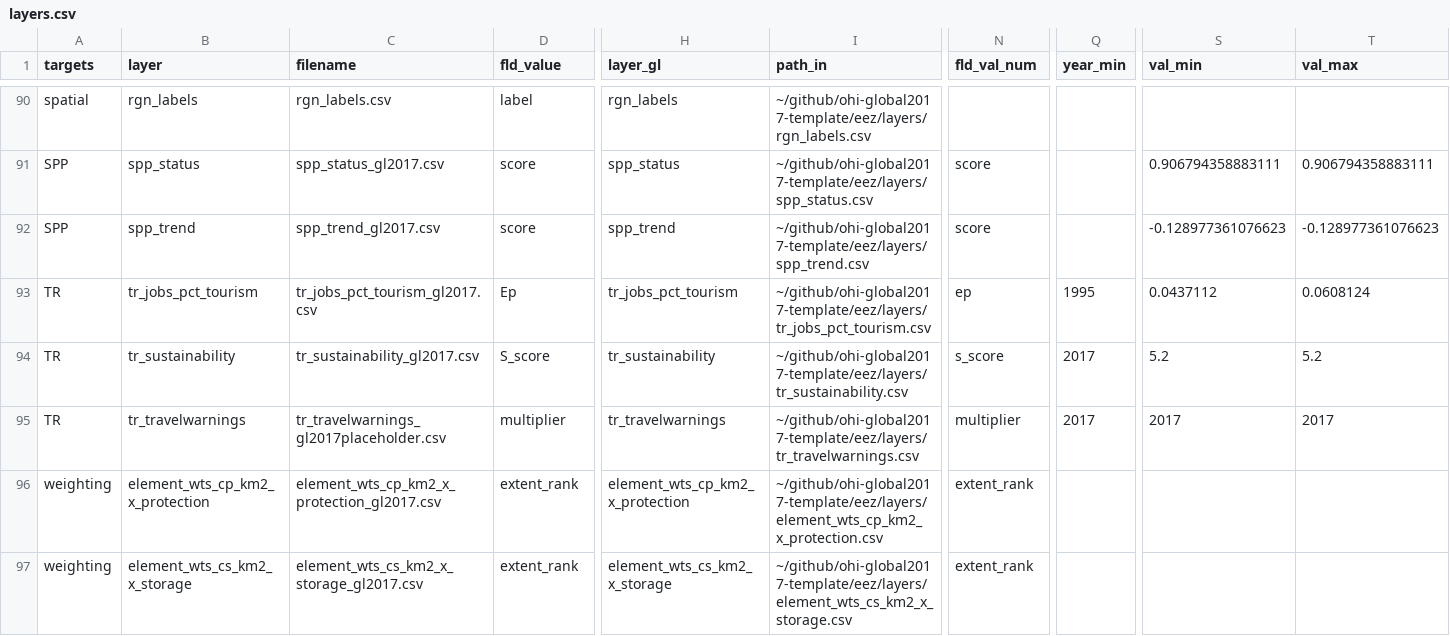
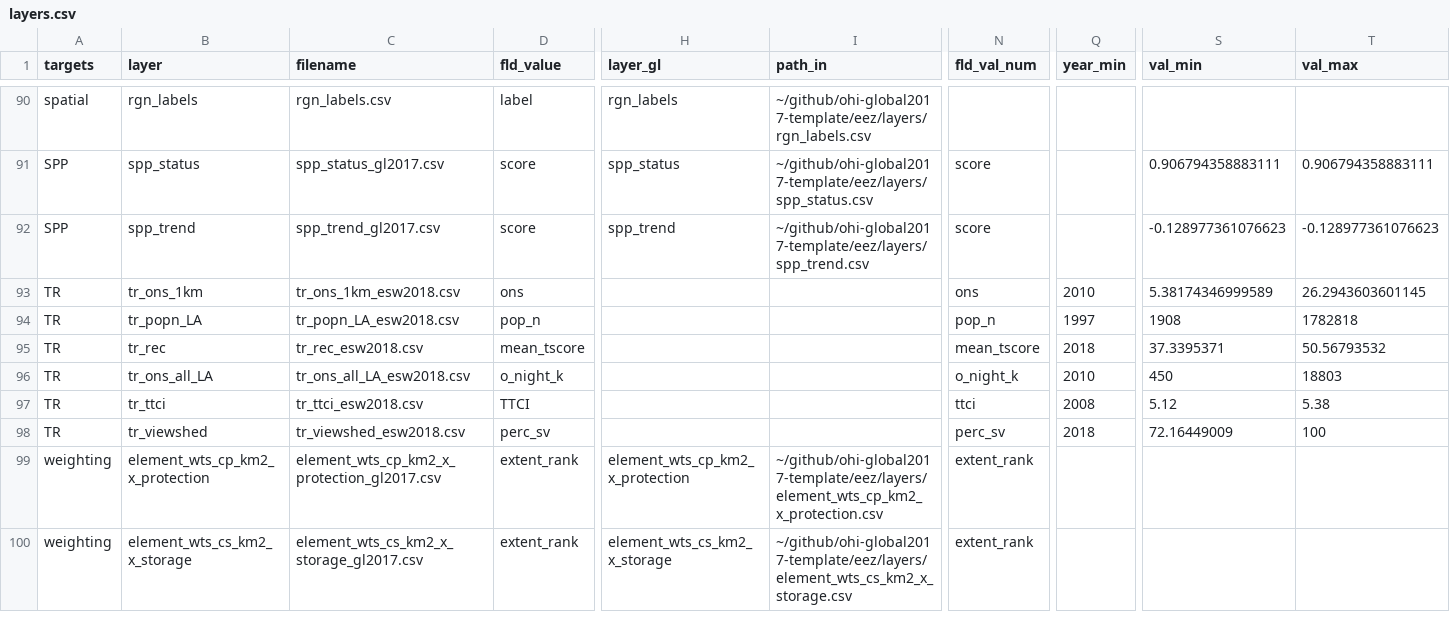
Before and after one commit to OHI-Science/esw, a CSV file: esw2018/layers.csv, drawn as a sheet; only a part is shown, gaps mark what is left out; removed rows and columns are numbered as before the commit, all else as after; rows hold the shown columns only; the diff names each change by its address in the sheet, - before the commit and + after, or states it on an @@ line.

```diff
--- a/esw2018/layers.csv
+++ b/esw2018/layers.csv
-row 93: TR | tr_jobs_pct_tourism | tr_jobs_pct_tourism_gl2017.csv | Ep | tr_jobs_pct_tourism | ~/github/ohi-global2017-template/eez/layers/tr_jobs_pct_tourism.csv | ep | 1995 | 0.0437112 | 0.0608124
+row 93: TR | tr_ons_1km | tr_ons_1km_esw2018.csv | ons |  |  | ons | 2010 | 5.38174346999589 | 26.2943603601145
+row 94: TR | tr_popn_LA | tr_popn_LA_esw2018.csv | pop_n |  |  | pop_n | 1997 | 1908 | 1782818
+row 95: TR | tr_rec | tr_rec_esw2018.csv | mean_tscore |  |  | mean_tscore | 2018 | 37.3395371 | 50.56793532
+row 96: TR | tr_ons_all_LA | tr_ons_all_LA_esw2018.csv | o_night_k |  |  | o_night_k | 2010 | 450 | 18803
-B97 (layer): tr_sustainability
+B97 (layer): tr_ttci
-C97 (filename): tr_sustainability_gl2017.csv
+C97 (filename): tr_ttci_esw2018.csv
-D97 (fld_value): S_score
+D97 (fld_value): TTCI
-H97 (layer_gl): tr_sustainability
+H97 (layer_gl): (empty)
-I97 (path_in): ~/github/ohi-global2017-template/eez/layers/tr_sustainability.csv
+I97 (path_in): (empty)
-N97 (fld_val_num): s_score
+N97 (fld_val_num): ttci
-Q97 (year_min): 2017
+Q97 (year_min): 2008
-S97 (val_min): 5.2
+S97 (val_min): 5.12
-T97 (val_max): 5.2
+T97 (val_max): 5.38
-row 95: TR | tr_travelwarnings | tr_travelwarnings_gl2017placeholder.csv | multiplier | tr_travelwarnings | ~/github/ohi-global2017-template/eez/layers/tr_travelwarnings.csv | multiplier | 2017 | 2017 | 2017
+row 98: TR | tr_viewshed | tr_viewshed_esw2018.csv | perc_sv |  |  | perc_sv | 2018 | 72.16449009 | 100
```
Also changed, not shown: esw2018/conf/scenario_data_years.csv, esw2018/scores.csv, 26 other files.
